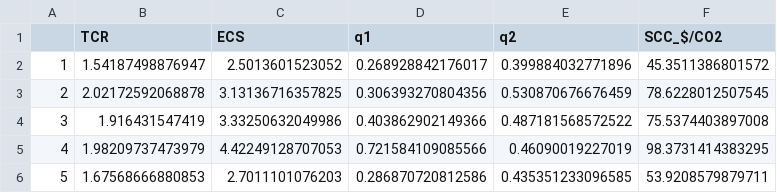
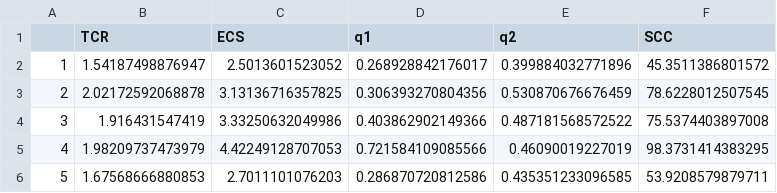
Before and after one commit to quincy396/Climate-Econonmy-Model, a CSV file: Climate Econ/assignment1/data/TCRECS_q_values100.csv, drawn as a sheet; only a part is shown.

```diff
--- a/Climate Econ/assignment1/data/TCRECS_q_values100.csv
+++ b/Climate Econ/assignment1/data/TCRECS_q_values100.csv
@@ -1,2 +1,2 @@
-"","TCR","ECS","q1","q2","SCC_$/CO2"
+"","TCR","ECS","q1","q2","SCC"
 "1",1.54187498876947,2.5013601523052,0.268928842176017,0.399884032771896,45.3511386801572
```
Also changed, not shown: 1 other file.
